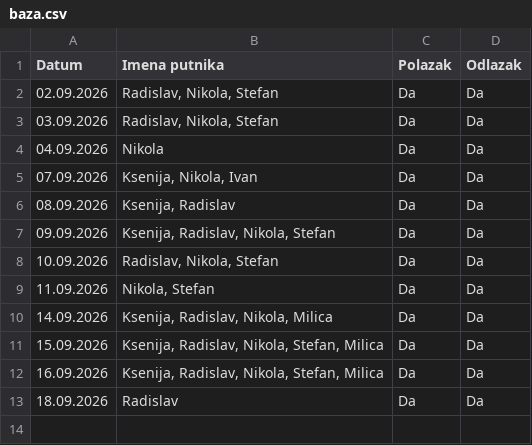
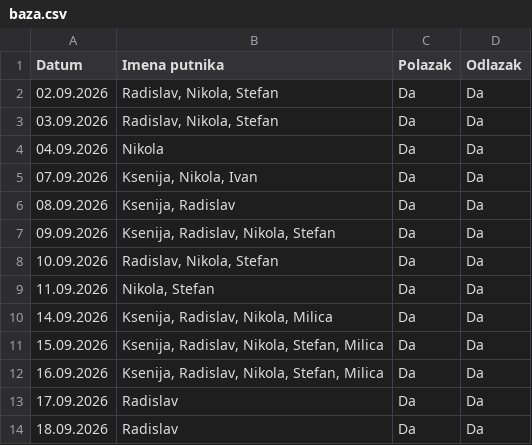
Before and after one commit to GeorgeTheGallant/TravelMB, a CSV file: baza.csv, drawn as a sheet.

Commit message:
Automatsko osvežavanje baze putnika

```diff
--- a/baza.csv
+++ b/baza.csv
@@ -12,2 +12,3 @@ Datum,Imena putnika,Polazak,Odlazak
 16.09.2026,"Ksenija, Radislav, Nikola, Stefan, Milica",Da,Da
+17.09.2026,Radislav,Da,Da
 18.09.2026,Radislav,Da,Da
```
